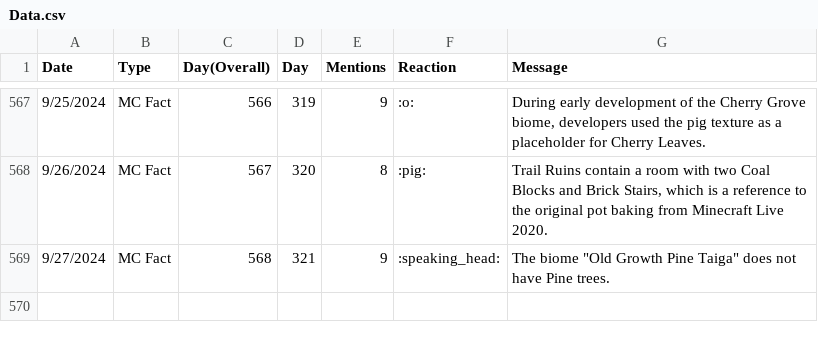
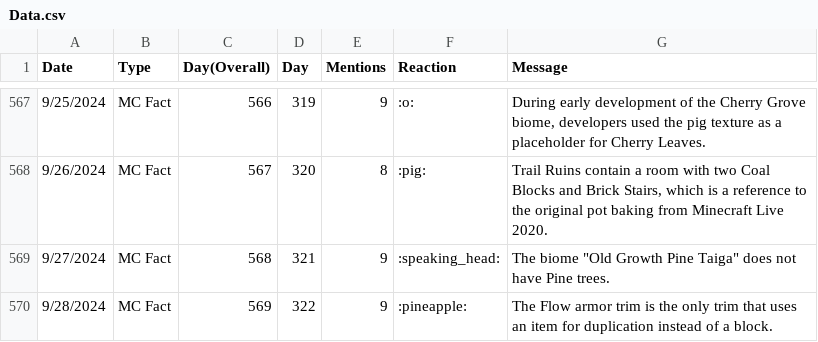
Before and after one commit to TruMiner/riddlegraph, a CSV file: Data.csv, drawn as a sheet; only a part is shown, gaps mark what is left out.

Commit message:
Updated MC Fact of the Day data for 9/28.

```diff
--- a/Data.csv
+++ b/Data.csv
@@ -569 +569,2 @@ Date,Type,Day(Overall),Day,Mentions,Reaction,Message
 9/27/2024,MC Fact,568,321,9,:speaking_head:,"The biome ""Old Growth Pine Taiga"" does not have Pine trees."
+9/28/2024,MC Fact,569,322,9,:pineapple:,"The Flow armor trim is the only trim that uses an item for duplication instead of a block."
```
